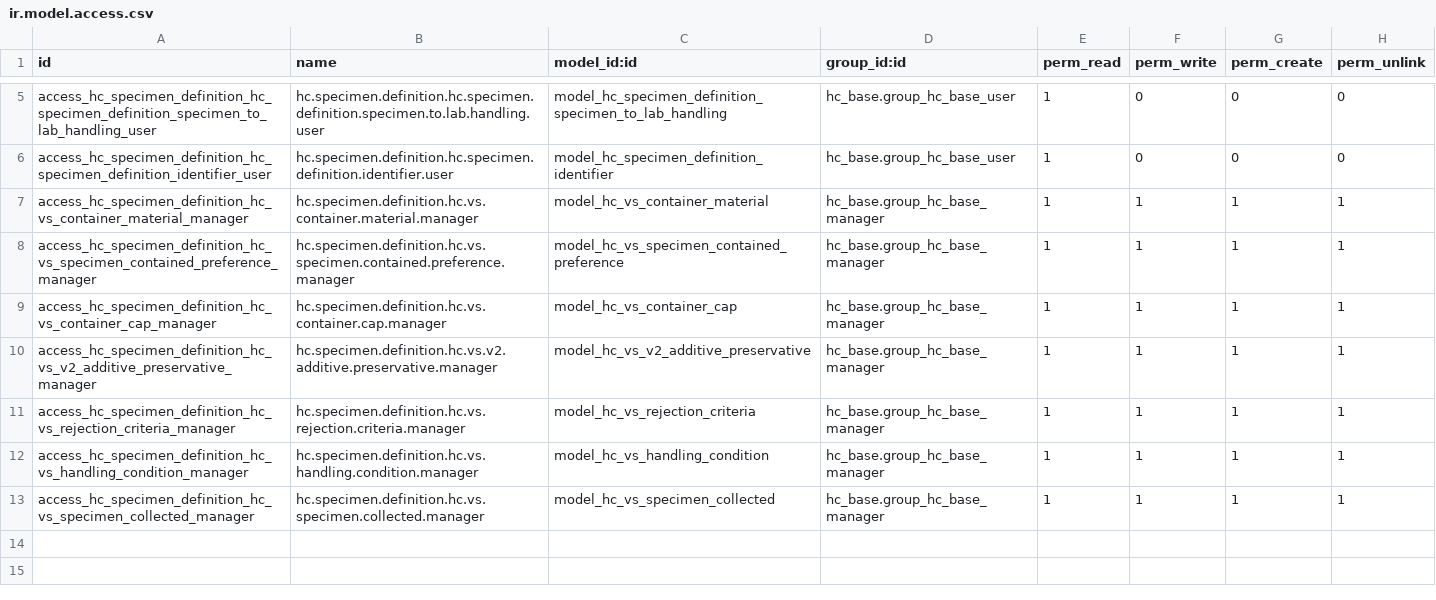
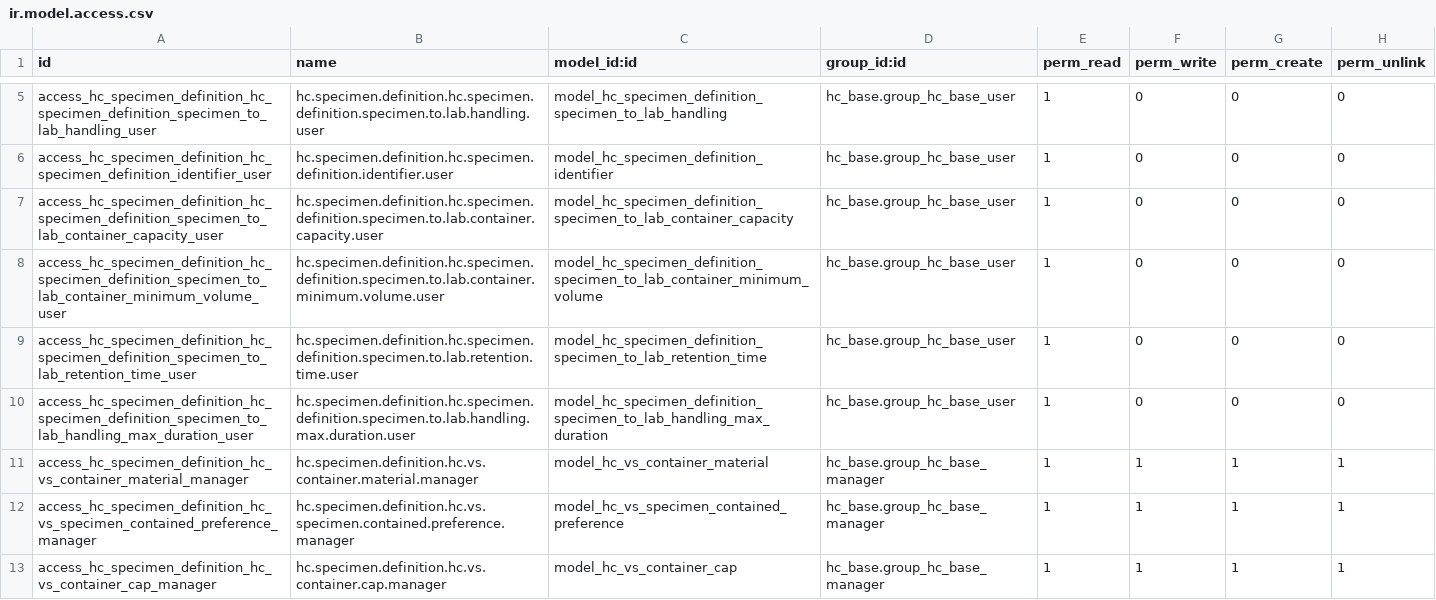
Before and after one commit to App247/odoo-fhir, a CSV file: addons/hc_specimen_definition/security/ir.model.access.csv, drawn as a sheet; only a part is shown, gaps mark what is left out; the shorter side is filled out with more unchanged rows.

```diff
--- a/addons/hc_specimen_definition/security/ir.model.access.csv
+++ b/addons/hc_specimen_definition/security/ir.model.access.csv
@@ -6,2 +6,6 @@ access_hc_specimen_definition_hc_specimen_definition_specimen_to_lab_handling_us
 access_hc_specimen_definition_hc_specimen_definition_identifier_user,hc.specimen.definition.hc.specimen.definition.identifier.user,model_hc_specimen_definition_identifier,hc_base.group_hc_base_user,1,0,0,0
+access_hc_specimen_definition_hc_specimen_definition_specimen_to_lab_container_capacity_user,hc.specimen.definition.hc.specimen.definition.specimen.to.lab.container.capacity.user,model_hc_specimen_definition_specimen_to_lab_container_capacity,hc_base.group_hc_base_user,1,0,0,0
+access_hc_specimen_definition_hc_specimen_definition_specimen_to_lab_container_minimum_volume_user,hc.specimen.definition.hc.specimen.definition.specimen.to.lab.container.minimum.volume.user,model_hc_specimen_definition_specimen_to_lab_container_minimum_volume,hc_base.group_hc_base_user,1,0,0,0
+access_hc_specimen_definition_hc_specimen_definition_specimen_to_lab_retention_time_user,hc.specimen.definition.hc.specimen.definition.specimen.to.lab.retention.time.user,model_hc_specimen_definition_specimen_to_lab_retention_time,hc_base.group_hc_base_user,1,0,0,0
+access_hc_specimen_definition_hc_specimen_definition_specimen_to_lab_handling_max_duration_user,hc.specimen.definition.hc.specimen.definition.specimen.to.lab.handling.max.duration.user,model_hc_specimen_definition_specimen_to_lab_handling_max_duration,hc_base.group_hc_base_user,1,0,0,0
 access_hc_specimen_definition_hc_vs_container_material_manager,hc.specimen.definition.hc.vs.container.material.manager,model_hc_vs_container_material,hc_base.group_hc_base_manager,1,1,1,1
```
Also changed, not shown: addons/hc_base/security/ir.model.access.csv, addons/hc_patient/security/ir.model.access.csv, 9 other files.
